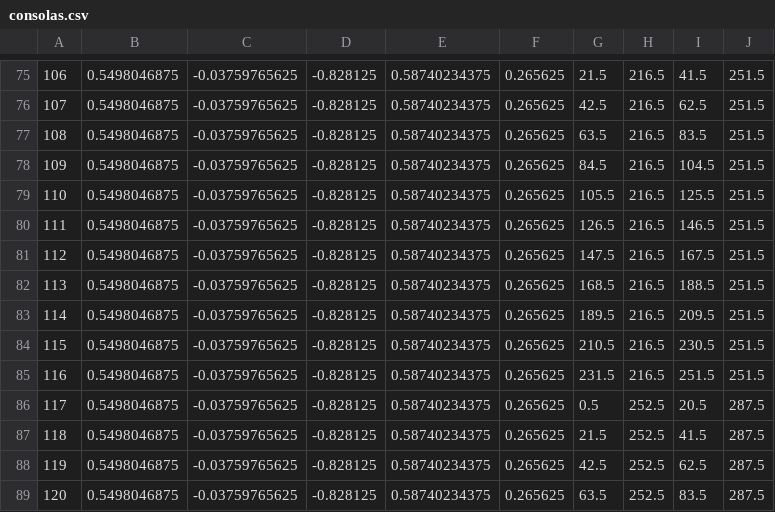
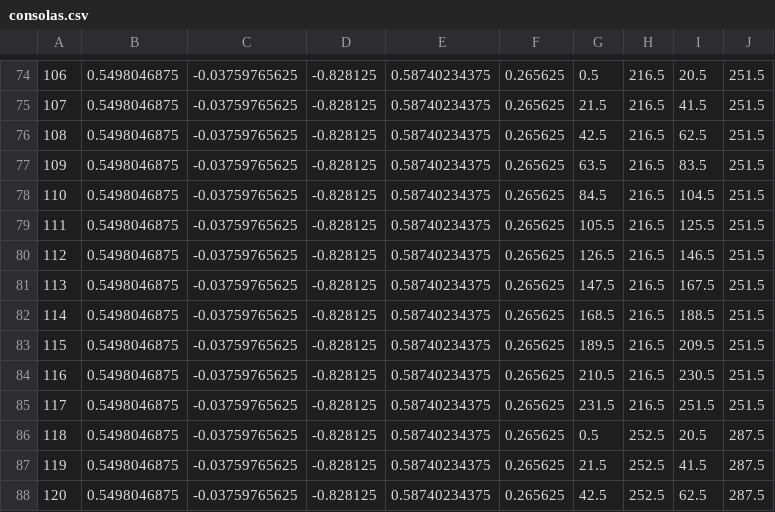
Before and after one commit to solomonarul/vita-fnaf1, a CSV file: assets/images/fonts/consolas.csv, drawn as a sheet; only a part is shown, gaps mark what is left out; the diff covers the shown part only.

```diff
--- a/assets/images/fonts/consolas.csv
+++ b/assets/images/fonts/consolas.csv
@@ -75,15 +74,15 @@
-106,0.5498046875,-0.03759765625,-0.828125,0.58740234375,0.265625,21.5,216.5,41.5,251.5
-107,0.5498046875,-0.03759765625,-0.828125,0.58740234375,0.265625,42.5,216.5,62.5,251.5
-108,0.5498046875,-0.03759765625,-0.828125,0.58740234375,0.265625,63.5,216.5,83.5,251.5
-109,0.5498046875,-0.03759765625,-0.828125,0.58740234375,0.265625,84.5,216.5,104.5,251.5
-110,0.5498046875,-0.03759765625,-0.828125,0.58740234375,0.265625,105.5,216.5,125.5,251.5
-111,0.5498046875,-0.03759765625,-0.828125,0.58740234375,0.265625,126.5,216.5,146.5,251.5
-112,0.5498046875,-0.03759765625,-0.828125,0.58740234375,0.265625,147.5,216.5,167.5,251.5
-113,0.5498046875,-0.03759765625,-0.828125,0.58740234375,0.265625,168.5,216.5,188.5,251.5
-114,0.5498046875,-0.03759765625,-0.828125,0.58740234375,0.265625,189.5,216.5,209.5,251.5
-115,0.5498046875,-0.03759765625,-0.828125,0.58740234375,0.265625,210.5,216.5,230.5,251.5
-116,0.5498046875,-0.03759765625,-0.828125,0.58740234375,0.265625,231.5,216.5,251.5,251.5
-117,0.5498046875,-0.03759765625,-0.828125,0.58740234375,0.265625,0.5,252.5,20.5,287.5
-118,0.5498046875,-0.03759765625,-0.828125,0.58740234375,0.265625,21.5,252.5,41.5,287.5
-119,0.5498046875,-0.03759765625,-0.828125,0.58740234375,0.265625,42.5,252.5,62.5,287.5
-120,0.5498046875,-0.03759765625,-0.828125,0.58740234375,0.265625,63.5,252.5,83.5,287.5
+106,0.5498046875,-0.03759765625,-0.828125,0.58740234375,0.265625,0.5,216.5,20.5,251.5
+107,0.5498046875,-0.03759765625,-0.828125,0.58740234375,0.265625,21.5,216.5,41.5,251.5
+108,0.5498046875,-0.03759765625,-0.828125,0.58740234375,0.265625,42.5,216.5,62.5,251.5
+109,0.5498046875,-0.03759765625,-0.828125,0.58740234375,0.265625,63.5,216.5,83.5,251.5
+110,0.5498046875,-0.03759765625,-0.828125,0.58740234375,0.265625,84.5,216.5,104.5,251.5
+111,0.5498046875,-0.03759765625,-0.828125,0.58740234375,0.265625,105.5,216.5,125.5,251.5
+112,0.5498046875,-0.03759765625,-0.828125,0.58740234375,0.265625,126.5,216.5,146.5,251.5
+113,0.5498046875,-0.03759765625,-0.828125,0.58740234375,0.265625,147.5,216.5,167.5,251.5
+114,0.5498046875,-0.03759765625,-0.828125,0.58740234375,0.265625,168.5,216.5,188.5,251.5
+115,0.5498046875,-0.03759765625,-0.828125,0.58740234375,0.265625,189.5,216.5,209.5,251.5
+116,0.5498046875,-0.03759765625,-0.828125,0.58740234375,0.265625,210.5,216.5,230.5,251.5
+117,0.5498046875,-0.03759765625,-0.828125,0.58740234375,0.265625,231.5,216.5,251.5,251.5
+118,0.5498046875,-0.03759765625,-0.828125,0.58740234375,0.265625,0.5,252.5,20.5,287.5
+119,0.5498046875,-0.03759765625,-0.828125,0.58740234375,0.265625,21.5,252.5,41.5,287.5
+120,0.5498046875,-0.03759765625,-0.828125,0.58740234375,0.265625,42.5,252.5,62.5,287.5
```
Also changed, not shown: 1 added row, 1 removed row and 42 edited cells elsewhere in this file, assets/images/fonts/tahoma.csv, 25 other files.
